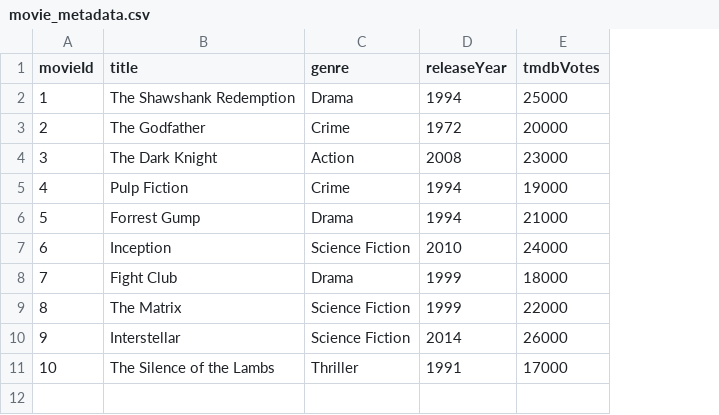
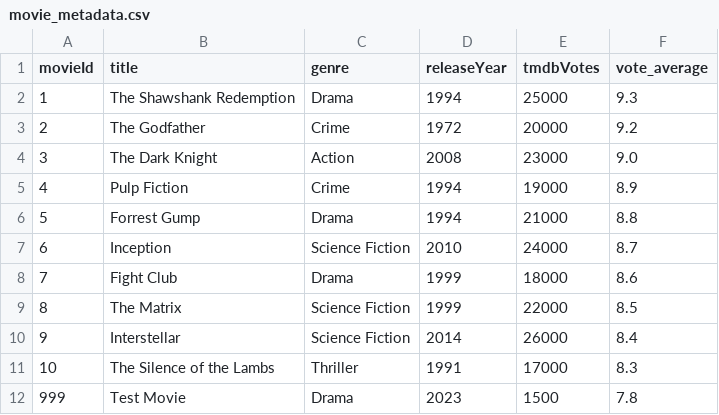
Before and after one commit to AndreiNitaS/Cinelytics, a CSV file: data/movie_metadata.csv, drawn as a sheet; the diff names each change by its address in the sheet, - before the commit and + after, or states it on an @@ line.

```diff
--- a/data/movie_metadata.csv
+++ b/data/movie_metadata.csv
+column F (vote_average), rows 2-11: 9.3 | 9.2 | 9.0 | 8.9 | 8.8 | 8.7 | 8.6 | 8.5 | 8.4 | 8.3
+row 12: 999 | Test Movie | Drama | 2023 | 1500 | 7.8
```
Also changed, not shown: 10 other files.
